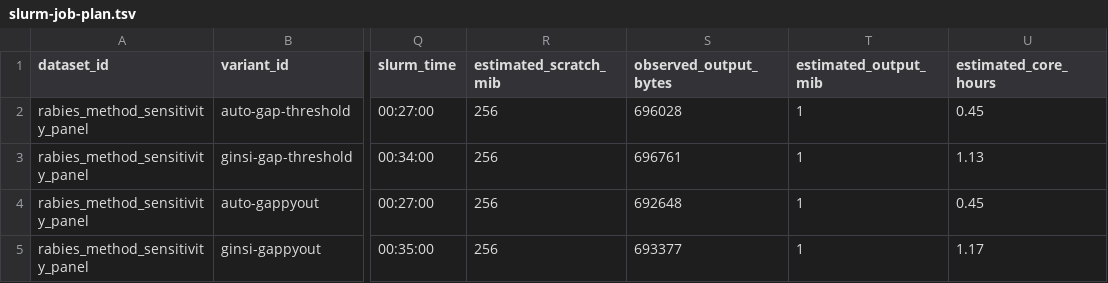
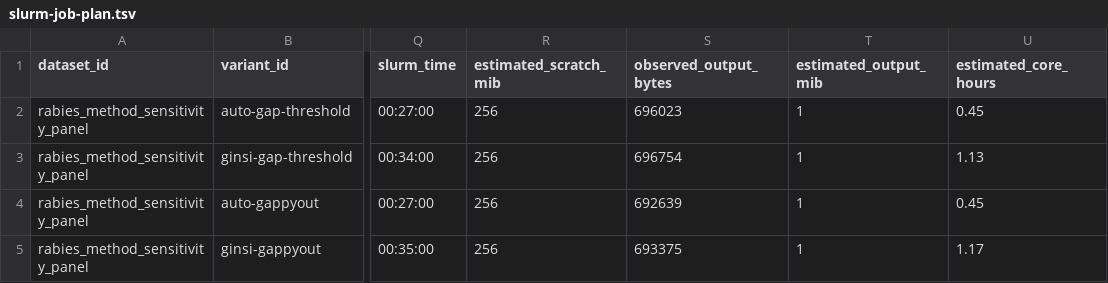
Before and after one commit to bijux/bijux-phylogenetics, a TSV file: packages/bijux-phylogenetics/src/bijux_phylogenetics/resources/datasets/pathogens/rabies_method_sensitivity_panel/expected/slurm-job-plan.tsv, drawn as a sheet; only a part is shown, gaps mark what is left out; the diff names each change by its address in the sheet, - before the commit and + after, or states it on an @@ line.

```diff
--- a/packages/bijux-phylogenetics/src/bijux_phylogenetics/resources/datasets/pathogens/rabies_method_sensitivity_panel/expected/slurm-job-plan.tsv
+++ b/packages/bijux-phylogenetics/src/bijux_phylogenetics/resources/datasets/pathogens/rabies_method_sensitivity_panel/expected/slurm-job-plan.tsv
-S2 (observed_output_bytes): 696028
+S2 (observed_output_bytes): 696023
-S3 (observed_output_bytes): 696761
+S3 (observed_output_bytes): 696754
-S4 (observed_output_bytes): 692648
+S4 (observed_output_bytes): 692639
-S5 (observed_output_bytes): 693377
+S5 (observed_output_bytes): 693375
```
Also changed, not shown: packages/bijux-phylogenetics/src/bijux_phylogenetics/resources/datasets/pathogens/rabies_method_sensitivity_panel/expected/reproducibility-checks.tsv, 47 other files.
